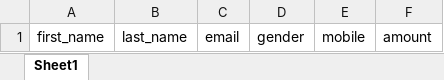
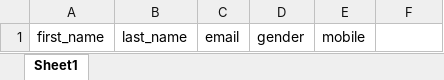
Before and after one commit to gb-international/GBI-GermanShepard, an Excel workbook: public/assets/sample-group-list.xlsx, sheet Sheet1, drawn as a sheet; values as stored, in another font and other column widths than the file's, no borders; the diff names each change by its address in the sheet, - before the commit and + after, or states it on an @@ line.

```diff
--- a/public/assets/sample-group-list.xlsx (sheet Sheet1)
+++ b/public/assets/sample-group-list.xlsx (sheet Sheet1)
-F1: amount
+F1: (empty)
```
Also changed, not shown: 9 other files.
